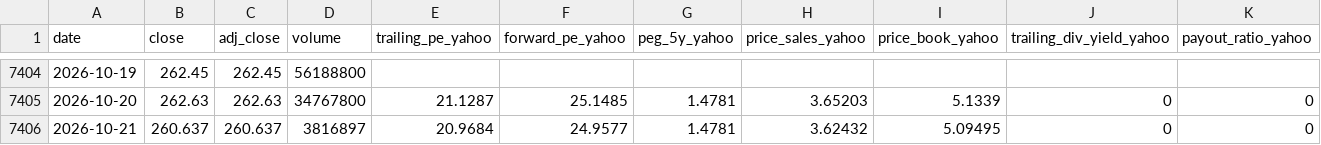
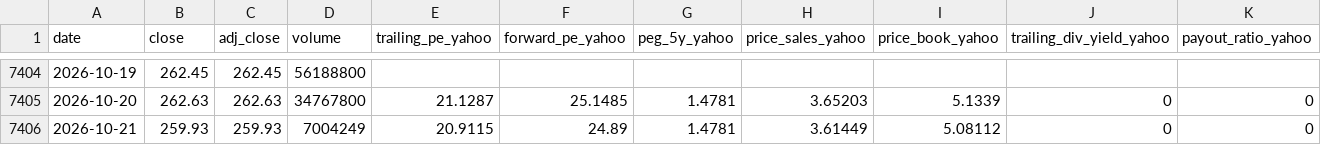
Before and after one commit to Antonis-Koutsoumpis/stock_valuation_watchlist, a CSV file: data/AMZN/daily.csv, drawn as a sheet; only a part is shown, gaps mark what is left out; the diff names each change by its address in the sheet, - before the commit and + after, or states it on an @@ line.

Commit message:
Data update 2026-10-21

```diff
--- a/data/AMZN/daily.csv
+++ b/data/AMZN/daily.csv
-B7406 (close): 260.637
+B7406 (close): 259.93
-C7406 (adj_close): 260.637
+C7406 (adj_close): 259.93
-D7406 (volume): 3816897
+D7406 (volume): 7004249
-E7406 (trailing_pe_yahoo): 20.9684
+E7406 (trailing_pe_yahoo): 20.9115
-F7406 (forward_pe_yahoo): 24.9577
+F7406 (forward_pe_yahoo): 24.89
-H7406 (price_sales_yahoo): 3.62432
+H7406 (price_sales_yahoo): 3.61449
-I7406 (price_book_yahoo): 5.09495
+I7406 (price_book_yahoo): 5.08112
```
Also changed, not shown: data/FTK/daily.csv, 2 other files.
